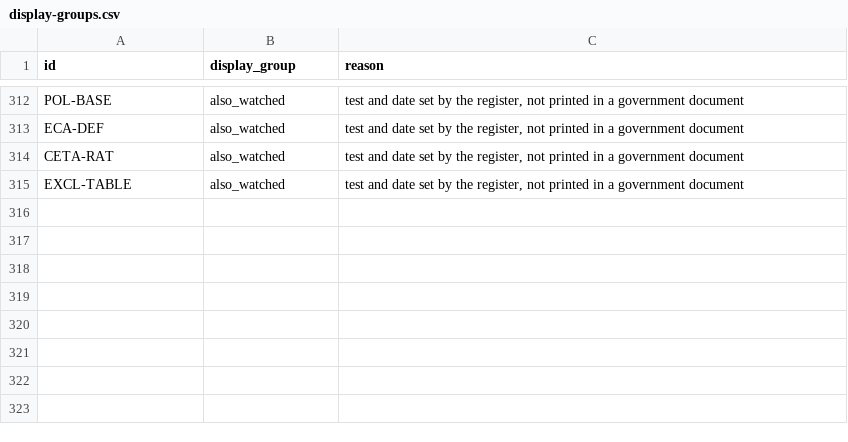
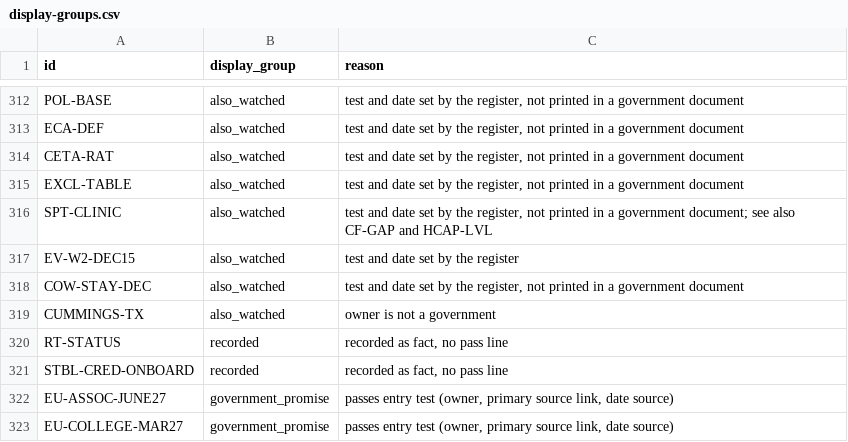
Before and after one commit to Citizenheldrecord/register, a CSV file: data/display-groups.csv, drawn as a sheet; only a part is shown, gaps mark what is left out.

```diff
--- a/data/display-groups.csv
+++ b/data/display-groups.csv
@@ -315 +315,9 @@ CETA-RAT,also_watched,"test and date set by the register, not printed in a gover
 EXCL-TABLE,also_watched,"test and date set by the register, not printed in a government document"
+SPT-CLINIC,also_watched,"test and date set by the register, not printed in a government document; see also CF-GAP and HCAP-LVL"
+EV-W2-DEC15,also_watched,test and date set by the register
+COW-STAY-DEC,also_watched,"test and date set by the register, not printed in a government document"
+CUMMINGS-TX,also_watched,owner is not a government
+RT-STATUS,recorded,"recorded as fact, no pass line"
+STBL-CRED-ONBOARD,recorded,"recorded as fact, no pass line"
+EU-ASSOC-JUNE27,government_promise,"passes entry test (owner, primary source link, date source)"
+EU-COLLEGE-MAR27,government_promise,"passes entry test (owner, primary source link, date source)"
```
Also changed, not shown: data/display-notes.csv, data/essay-links.csv, 28 other files.
